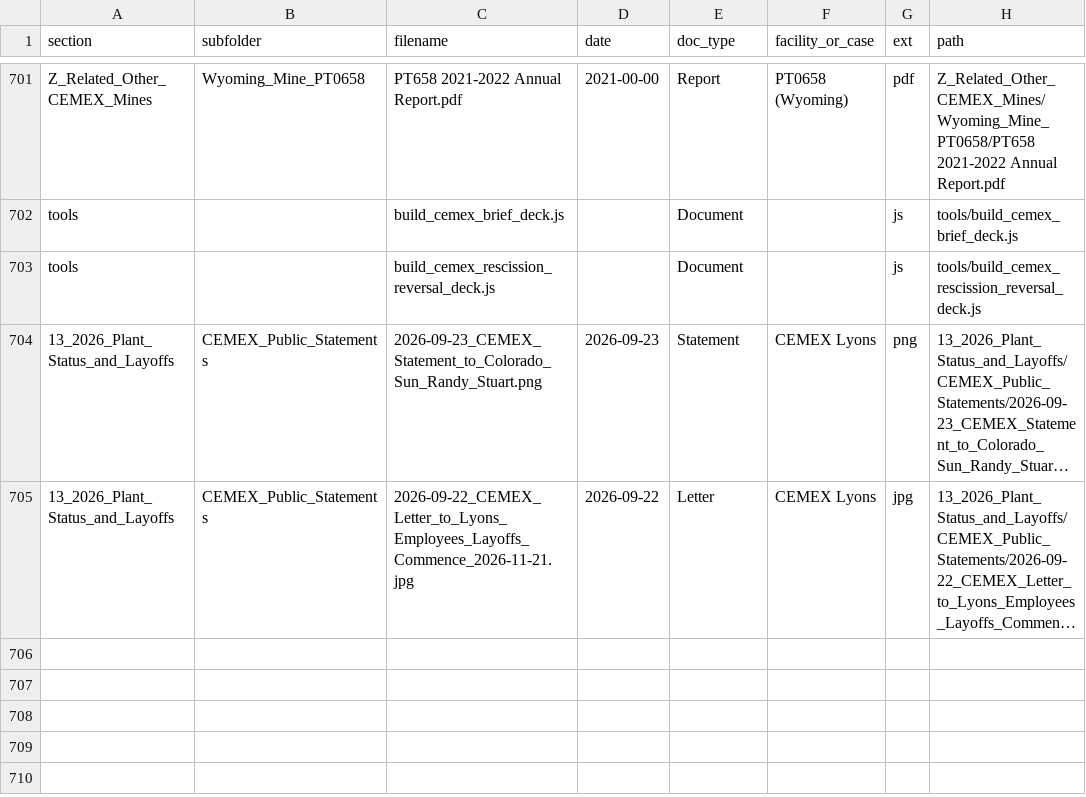
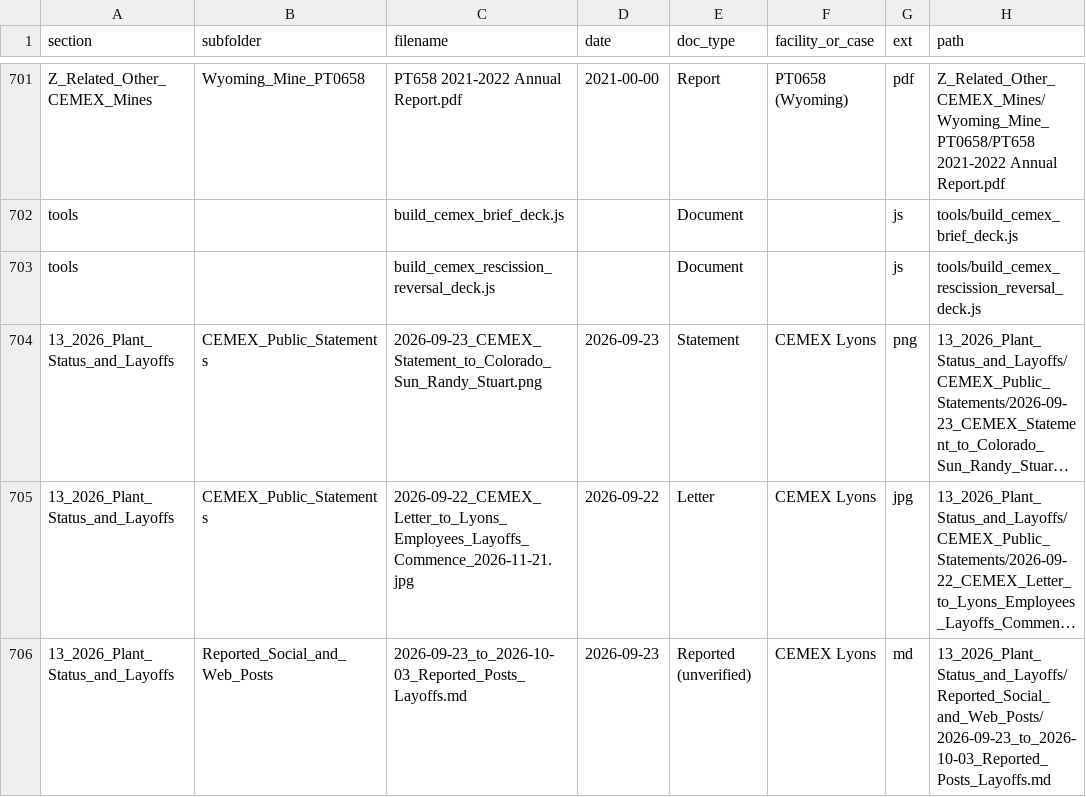
Before and after one commit to lorangb/cemex-nonconforming, a CSV file: INDEX.csv, drawn as a sheet; only a part is shown, gaps mark what is left out; long unchanged cells end in …; the diff names each change by its address in the sheet, - before the commit and + after, or states it on an @@ line.

Commit message:
Add reported social/web posts on Lyons layoffs (Sept 23-Oct 3, 2026), labeled unverified

```diff
--- a/INDEX.csv
+++ b/INDEX.csv
+row 706: 13_2026_Plant_Status_and_Layoffs | Reported_Social_and_Web_Posts | 2026-09-23_to_2026-10-03_Reported_Posts_Layoffs.md | 2026-09-23 | Reported (unverified) | CEMEX Lyons | md | 13_2026_Plant_Status_and_Layoffs/Reported_Social_and_Web_Posts/2026-09-23_to_2026-10-03_Reported_Posts_Layoffs.md
```
Also changed, not shown: 5 other files.
